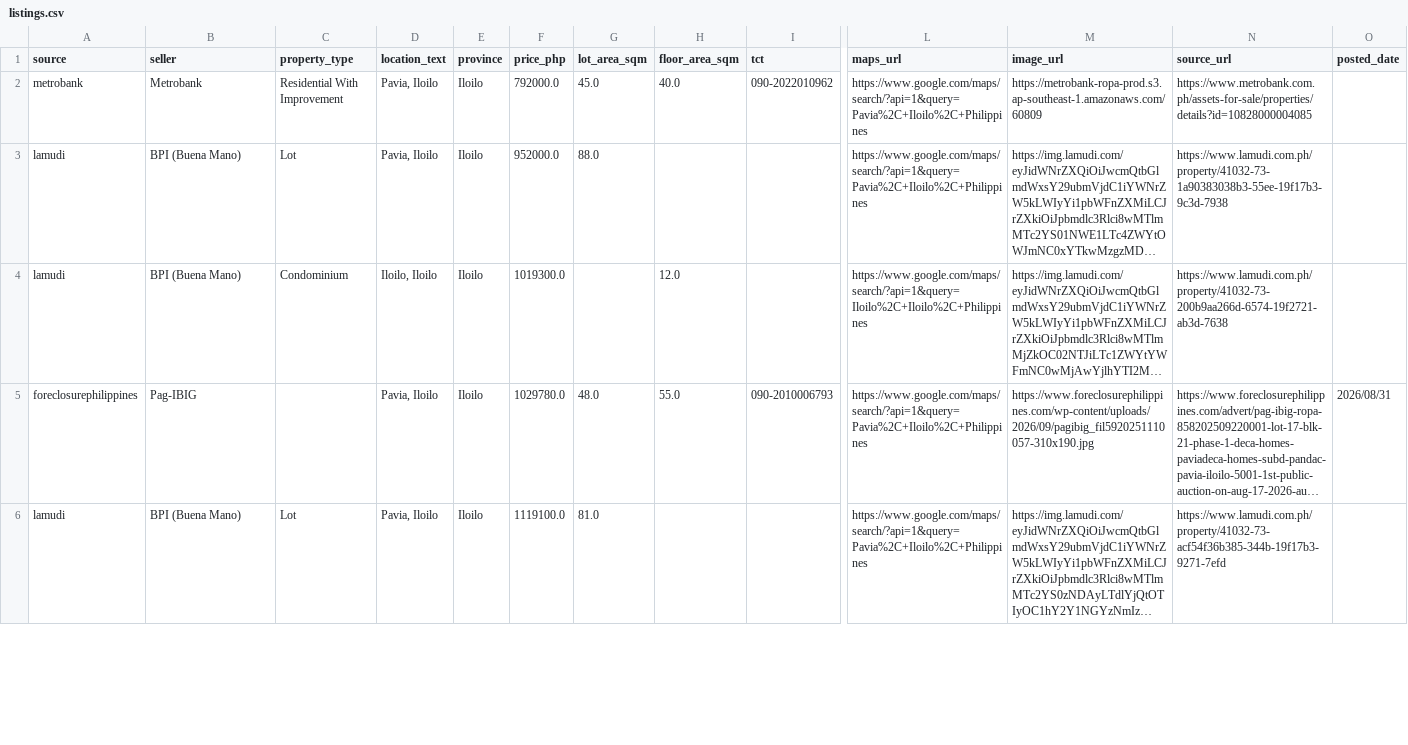
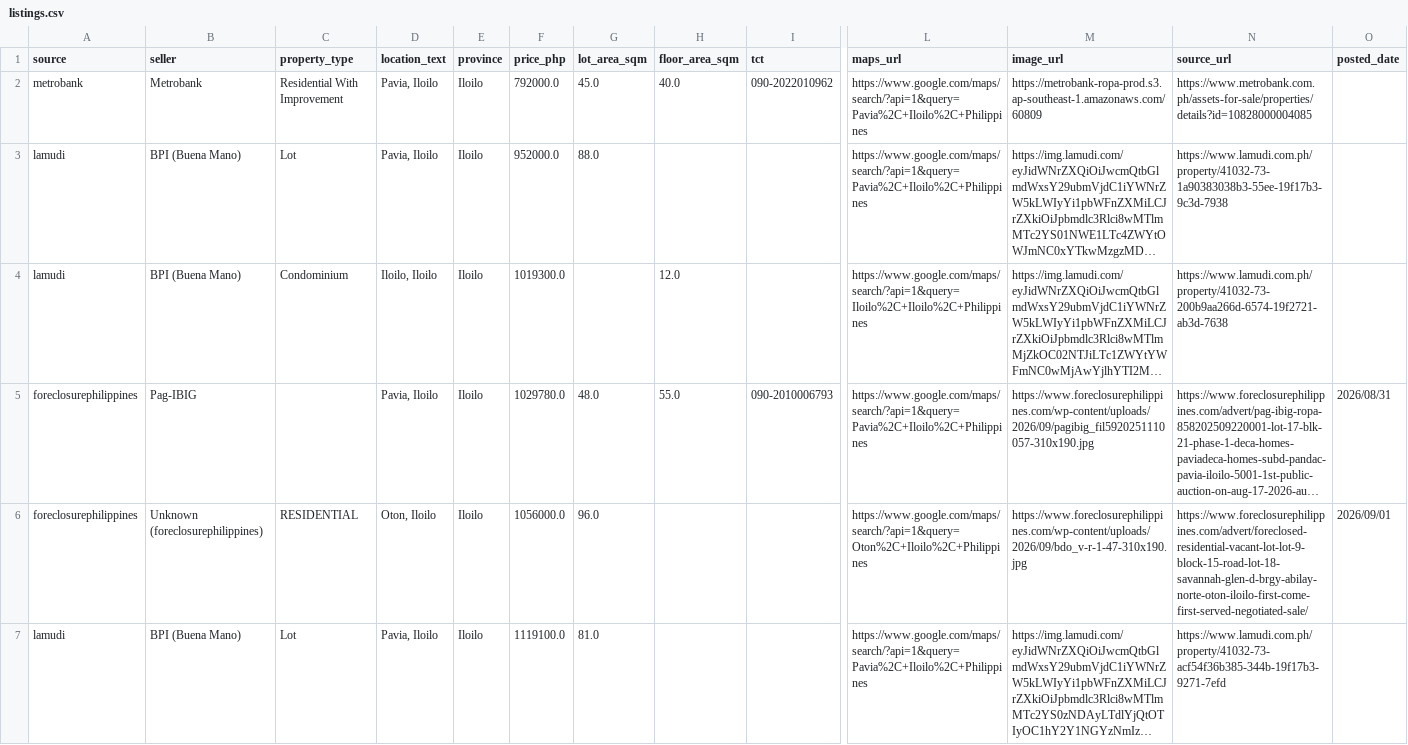
Before and after one commit to AIinterruptor/panay-foreclosure-tracker, a CSV file: docs/data/listings.csv, drawn as a sheet; only a part is shown, gaps mark what is left out; long unchanged cells end in …; rows hold the shown columns only; the diff covers the shown part only; the diff names each change by its address in the sheet, - before the commit and + after, or states it on an @@ line.

```diff
--- a/docs/data/listings.csv
+++ b/docs/data/listings.csv
+row 6: foreclosurephilippines | Unknown (foreclosurephilippines) | RESIDENTIAL | Oton, Iloilo | Iloilo | 1056000.0 | 96.0 |  |  | https://www.google.com/maps/search/?api=1&query=Oton%2C+Iloilo%2C+Philippines | https://www.foreclosurephilippines.com/wp-content/uploads/2026/09/bdo_v-r-1-47-310x190.jpg | https://www.foreclosurephilippines.com/advert/foreclosed-residential-vacant-lot-lot-9-block-15-road-lot-18-savannah-glen-d-brgy-abilay-norte-oton-iloilo-first-come-first-served-negotiated-sale/ | 2026/09/01
```
Also changed, not shown: 6 added rows, 3 removed rows and 2 edited cells elsewhere in this file, 2 other files.
